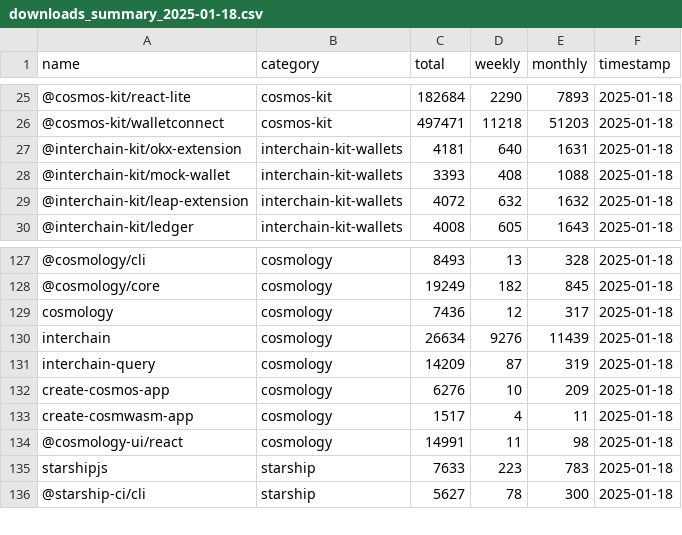
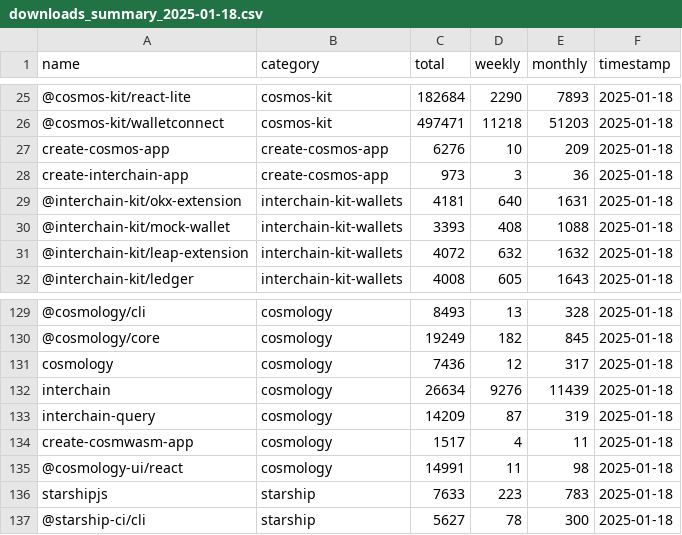
Before and after one commit to cosmology-tech/lib-count, a CSV file: output/historical/downloads_summary_2025-01-18.csv, drawn as a sheet; only a part is shown, gaps mark what is left out.

```diff
--- a/output/historical/downloads_summary_2025-01-18.csv
+++ b/output/historical/downloads_summary_2025-01-18.csv
@@ -26,2 +26,4 @@
 "@cosmos-kit/walletconnect","cosmos-kit",497471,11218,51203,"2025-01-18"
+"create-cosmos-app","create-cosmos-app",6276,10,209,"2025-01-18"
+"create-interchain-app","create-cosmos-app",973,3,36,"2025-01-18"
 "@interchain-kit/okx-extension","interchain-kit-wallets",4181,640,1631,"2025-01-18"
@@ -131,3 +133,2 @@
 "interchain-query","cosmology",14209,87,319,"2025-01-18"
-"create-cosmos-app","cosmology",6276,10,209,"2025-01-18"
 "create-cosmwasm-app","cosmology",1517,4,11,"2025-01-18"
```
Also changed, not shown: 28 other files.
